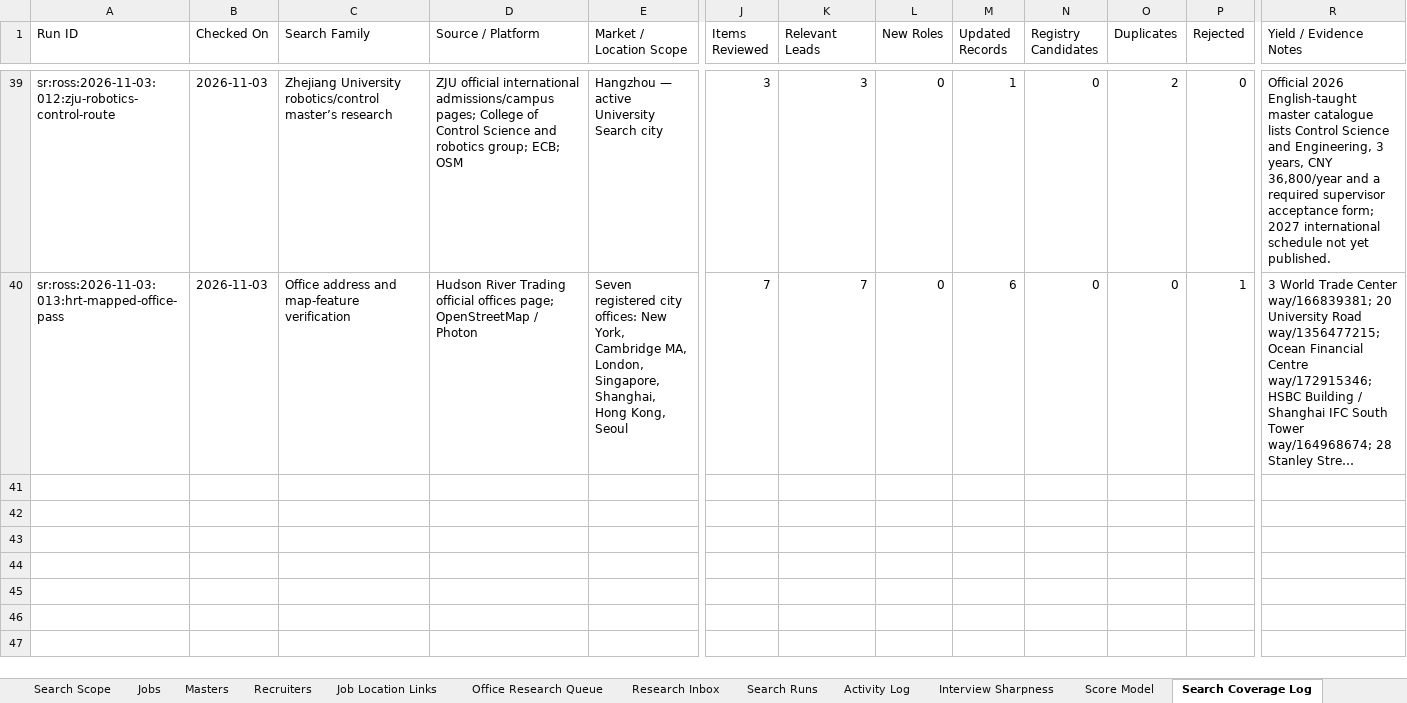
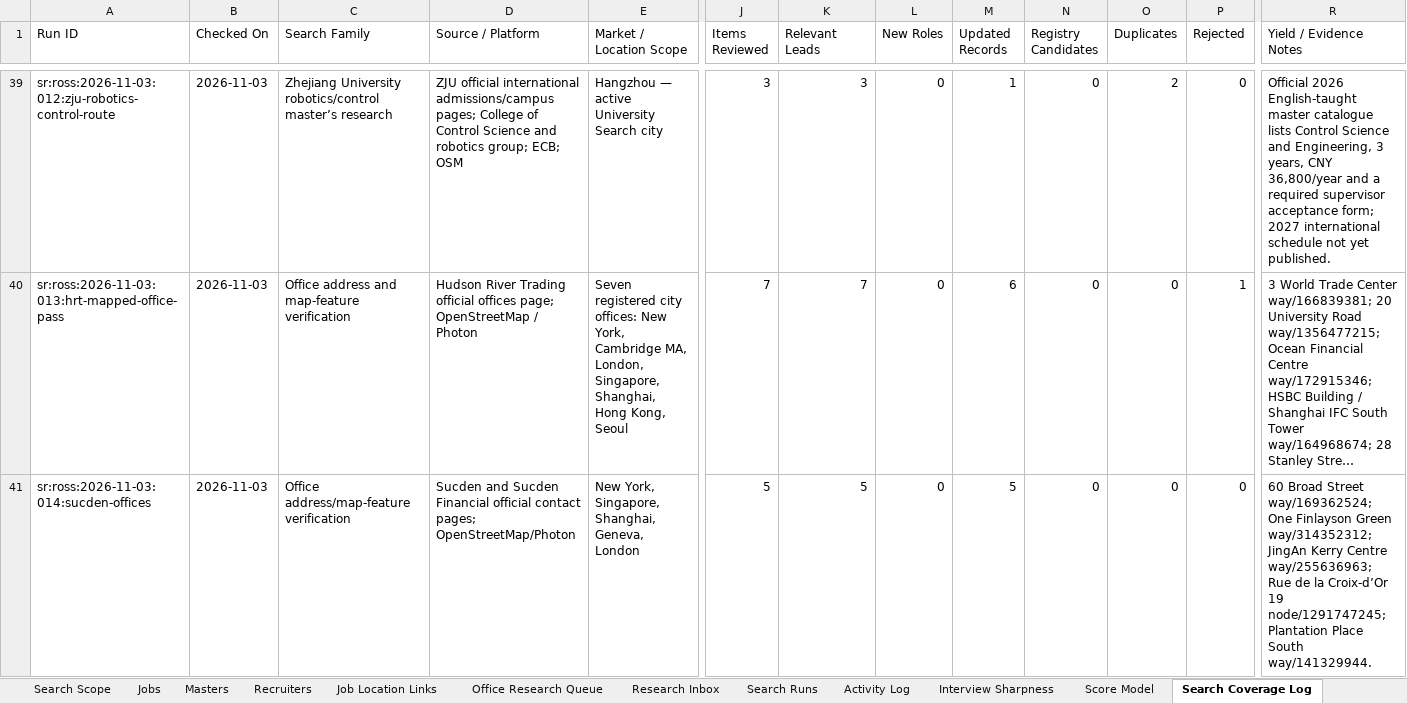
Before and after one commit to RZEdward/world-of-commodities, an Excel workbook: worldofcommodities.xlsx, sheet Search Coverage Log, drawn as a sheet; only a part is shown, gaps mark what is left out; long unchanged cells end in …; values as stored, in another font and other column widths than the file's, no borders; table styles not drawn; rows hold the shown columns only; the diff names each change by its address in the sheet, - before the commit and + after, or states it on an @@ line.

Commit message:
Map Sucden offices in registered cities

```diff
--- a/worldofcommodities.xlsx (sheet Search Coverage Log)
+++ b/worldofcommodities.xlsx (sheet Search Coverage Log)
+row 41: sr:ross:2026-11-03:014:sucden-offices | 2026-11-03 | Office address/map-feature verification | Sucden and Sucden Financial official contact pages; OpenStreetMap/Photon | New York, Singapore, Shanghai, Geneva, London | 5 | 5 | 0 | 5 | 0 | 0 | 0 | 60 Broad Street way/169362524; One Finlayson Green way/314352312; JingAn Kerry Centre way/255636963; Rue de la Croix-d’Or 19 node/1291747245; Plantation Place South way/141329944.
```
Also changed, not shown: sheet Office Registry, sheet Search Runs, 3 other files.
